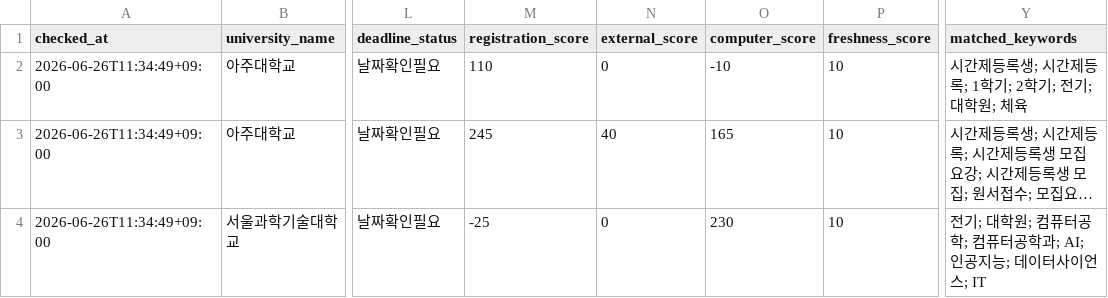
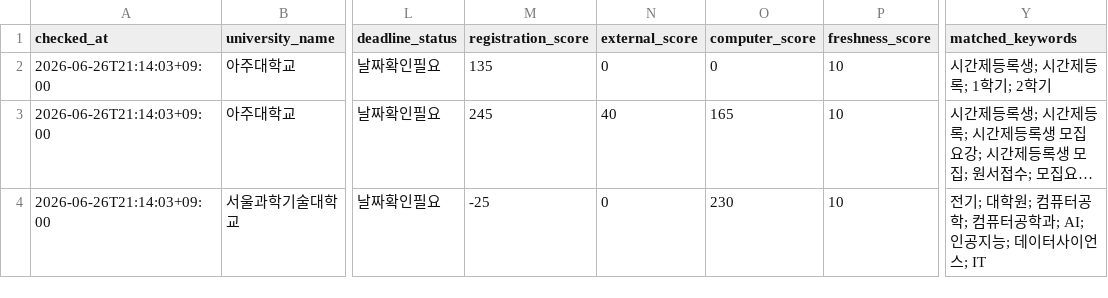
Before and after one commit to undcore/university-course-watcher, a CSV file: university-course-watcher/data/results.csv, drawn as a sheet; only a part is shown, gaps mark what is left out; long unchanged cells end in …; the diff names each change by its address in the sheet, - before the commit and + after, or states it on an @@ line.

```diff
--- a/university-course-watcher/data/results.csv
+++ b/university-course-watcher/data/results.csv
-A2:A4 (checked_at): 2026-06-26T11:34:49+09:00
+A2:A4 (checked_at): 2026-06-26T21:14:03+09:00
-M2 (registration_score): 110
+M2 (registration_score): 135
-O2 (computer_score): -10
+O2 (computer_score): 0
-Y2 (matched_keywords): 시간제등록생; 시간제등록; 1학기; 2학기; 전기; 대학원; 체육
+Y2 (matched_keywords): 시간제등록생; 시간제등록; 1학기; 2학기
```
Also changed, not shown: university-course-watcher/data/graduate_admission_results.csv, 3 other files.
